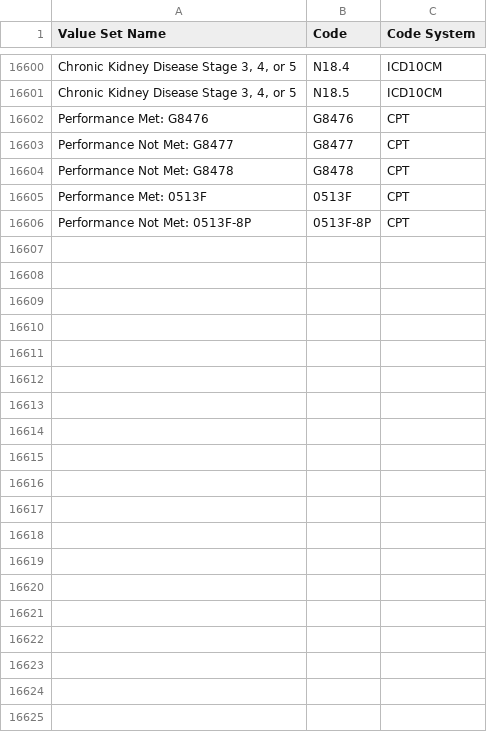
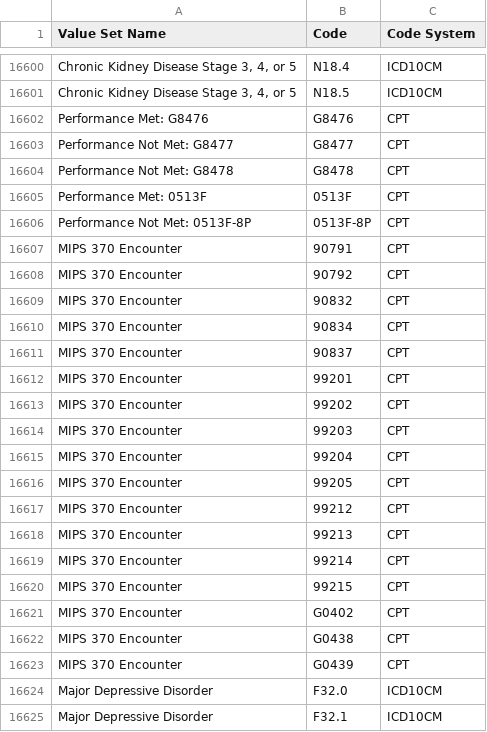
Before and after one commit to hpmsnell/measures, a CSV file: value_sets/MIPS Value Sets - 2017.csv, drawn as a sheet; only a part is shown, gaps mark what is left out; the diff covers the shown part only.

```diff
--- a/value_sets/MIPS Value Sets - 2017.csv
+++ b/value_sets/MIPS Value Sets - 2017.csv
@@ -16606 +16606,20 @@ Performance Met: 0513F,0513F,CPT
 Performance Not Met: 0513F-8P,0513F-8P,CPT
+MIPS 370 Encounter,90791,CPT
+MIPS 370 Encounter,90792,CPT
+MIPS 370 Encounter,90832,CPT
+MIPS 370 Encounter,90834,CPT
+MIPS 370 Encounter,90837,CPT
+MIPS 370 Encounter,99201,CPT
+MIPS 370 Encounter,99202,CPT
+MIPS 370 Encounter,99203,CPT
+MIPS 370 Encounter,99204,CPT
+MIPS 370 Encounter,99205,CPT
+MIPS 370 Encounter,99212,CPT
+MIPS 370 Encounter,99213,CPT
+MIPS 370 Encounter,99214,CPT
+MIPS 370 Encounter,99215,CPT
+MIPS 370 Encounter, G0402,CPT
+MIPS 370 Encounter, G0438,CPT
+MIPS 370 Encounter, G0439,CPT
+Major Depressive Disorder,F32.0,ICD10CM
+Major Depressive Disorder, F32.1,ICD10CM
```
Also changed, not shown: 17 added rows elsewhere in this file, value_sets/Able Value Sets - 2017.csv, 3 other files.
